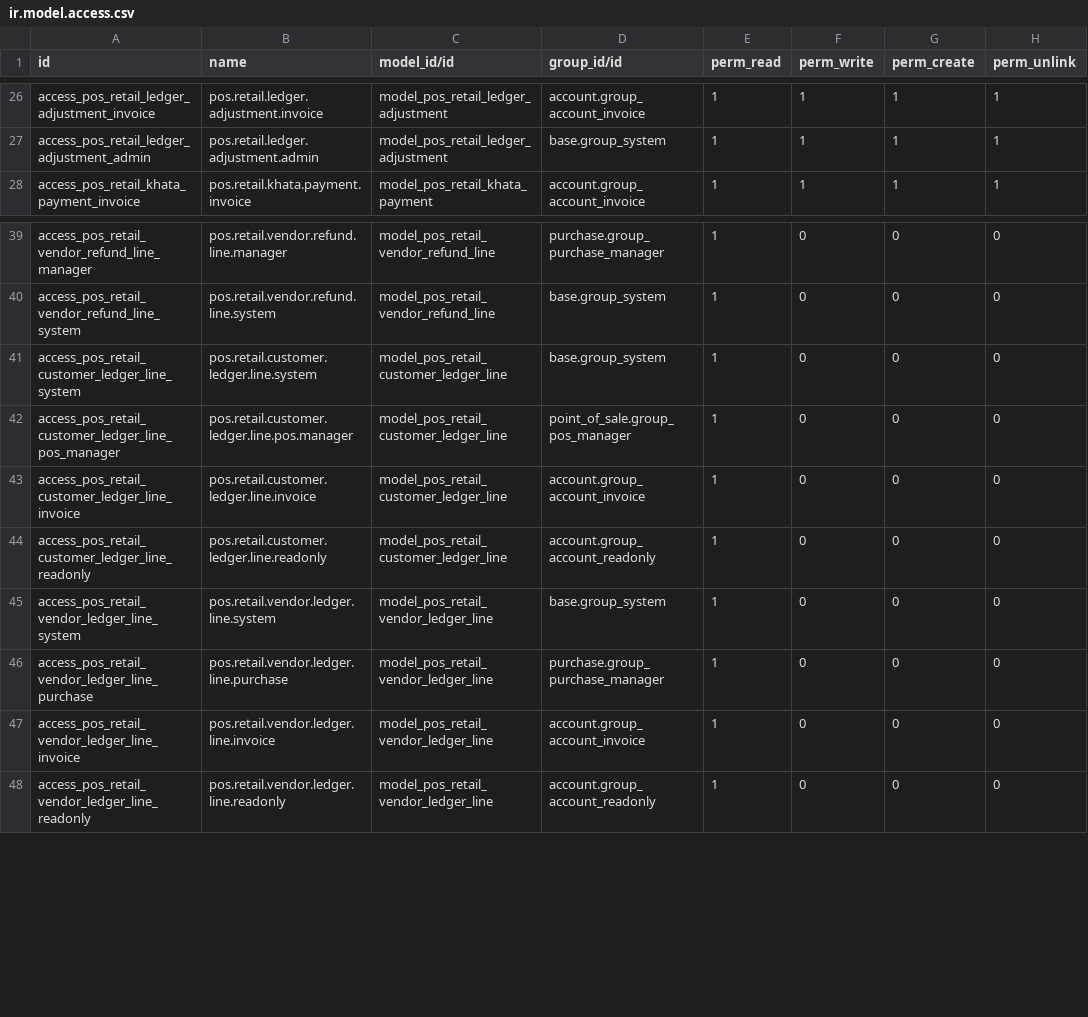
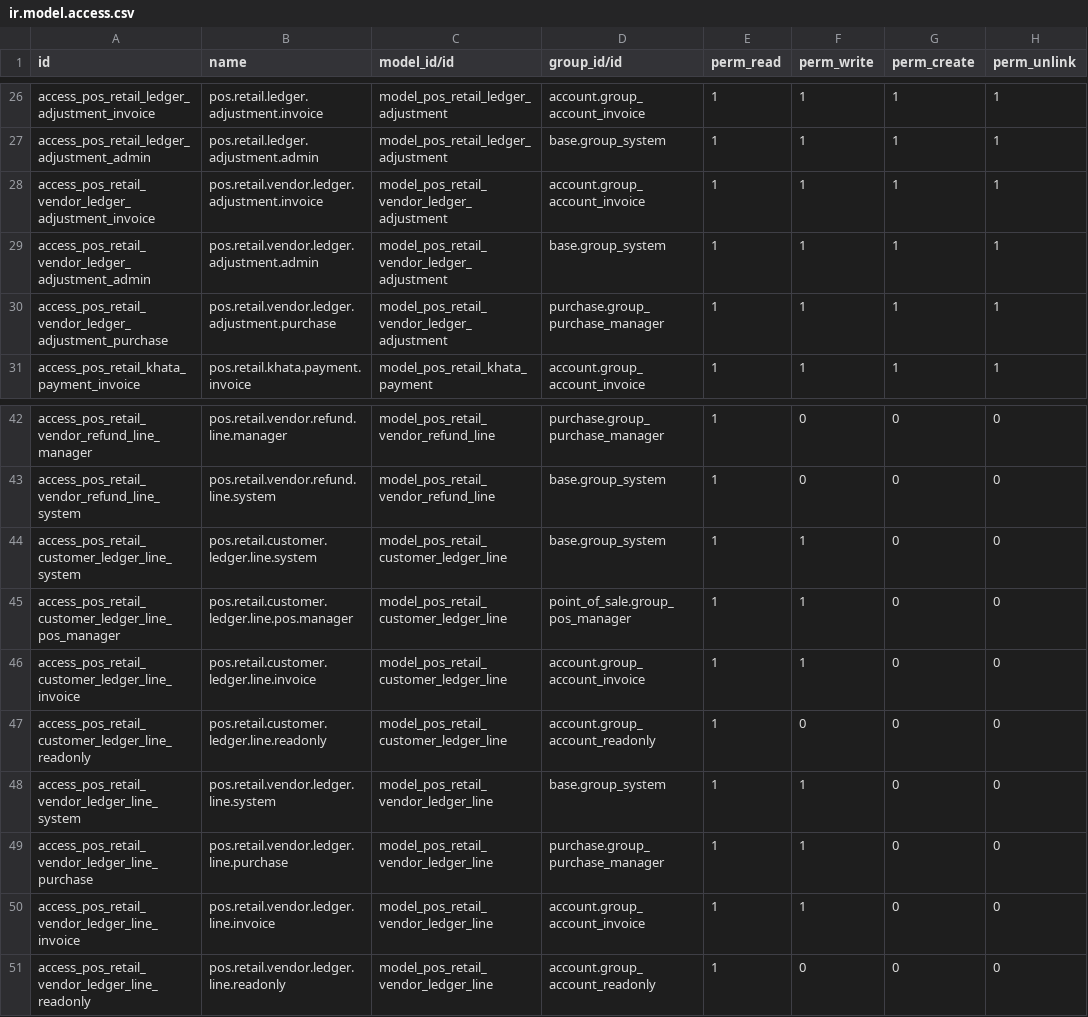
Before and after one commit to samadfastnexa/ostore-pos, a CSV file: security/ir.model.access.csv, drawn as a sheet; only a part is shown, gaps mark what is left out.

Commit message:
feat(ledger): enable full ledger editing, target balance adjustment, and entry actions
- Added PosRetailCustomerAdjustPopup and PosRetailVendorAdjustPopup supporting 'Owes Less', 'Owes More', and 'Set Exact Balance'
- Implemented target balance mode with auto-calculation in pos.retail.ledger.adjustment and pos.retail.vendor.ledger.adjustment
- Enabled editable reference/notes on pos.retail.customer.ledger.line and pos.retail.vendor.ledger.line updating underlying account.move and account.move.line
- Added form views for ledger lines with quick actions: View Entry, Khata Adjustment, Receive/Pay, Reverse Entry
- Added action toolbar in backend ledger list view (Khata Adjustment, Receive Payment, Vendor Adjustment)
- Added 'Vendor Khata Adjustment' button in partner form view header
- Bumped pos_retail version to 19.0.7.58.0

```diff
--- a/security/ir.model.access.csv
+++ b/security/ir.model.access.csv
@@ -27,2 +27,5 @@ access_pos_retail_ledger_adjustment_invoice,pos.retail.ledger.adjustment.invoice
 access_pos_retail_ledger_adjustment_admin,pos.retail.ledger.adjustment.admin,model_pos_retail_ledger_adjustment,base.group_system,1,1,1,1
+access_pos_retail_vendor_ledger_adjustment_invoice,pos.retail.vendor.ledger.adjustment.invoice,model_pos_retail_vendor_ledger_adjustment,account.group_account_invoice,1,1,1,1
+access_pos_retail_vendor_ledger_adjustment_admin,pos.retail.vendor.ledger.adjustment.admin,model_pos_retail_vendor_ledger_adjustment,base.group_system,1,1,1,1
+access_pos_retail_vendor_ledger_adjustment_purchase,pos.retail.vendor.ledger.adjustment.purchase,model_pos_retail_vendor_ledger_adjustment,purchase.group_purchase_manager,1,1,1,1
 access_pos_retail_khata_payment_invoice,pos.retail.khata.payment.invoice,model_pos_retail_khata_payment,account.group_account_invoice,1,1,1,1
@@ -40,9 +43,9 @@ access_pos_retail_vendor_refund_line_manager,pos.retail.vendor.refund.line.manag
 access_pos_retail_vendor_refund_line_system,pos.retail.vendor.refund.line.system,model_pos_retail_vendor_refund_line,base.group_system,1,0,0,0
-access_pos_retail_customer_ledger_line_system,pos.retail.customer.ledger.line.system,model_pos_retail_customer_ledger_line,base.group_system,1,0,0,0
-access_pos_retail_customer_ledger_line_pos_manager,pos.retail.customer.ledger.line.pos.manager,model_pos_retail_customer_ledger_line,point_of_sale.group_pos_manager,1,0,0,0
-access_pos_retail_customer_ledger_line_invoice,pos.retail.customer.ledger.line.invoice,model_pos_retail_customer_ledger_line,account.group_account_invoice,1,0,0,0
+access_pos_retail_customer_ledger_line_system,pos.retail.customer.ledger.line.system,model_pos_retail_customer_ledger_line,base.group_system,1,1,0,0
+access_pos_retail_customer_ledger_line_pos_manager,pos.retail.customer.ledger.line.pos.manager,model_pos_retail_customer_ledger_line,point_of_sale.group_pos_manager,1,1,0,0
+access_pos_retail_customer_ledger_line_invoice,pos.retail.customer.ledger.line.invoice,model_pos_retail_customer_ledger_line,account.group_account_invoice,1,1,0,0
 access_pos_retail_customer_ledger_line_readonly,pos.retail.customer.ledger.line.readonly,model_pos_retail_customer_ledger_line,account.group_account_readonly,1,0,0,0
-access_pos_retail_vendor_ledger_line_system,pos.retail.vendor.ledger.line.system,model_pos_retail_vendor_ledger_line,base.group_system,1,0,0,0
-access_pos_retail_vendor_ledger_line_purchase,pos.retail.vendor.ledger.line.purchase,model_pos_retail_vendor_ledger_line,purchase.group_purchase_manager,1,0,0,0
-access_pos_retail_vendor_ledger_line_invoice,pos.retail.vendor.ledger.line.invoice,model_pos_retail_vendor_ledger_line,account.group_account_invoice,1,0,0,0
+access_pos_retail_vendor_ledger_line_system,pos.retail.vendor.ledger.line.system,model_pos_retail_vendor_ledger_line,base.group_system,1,1,0,0
+access_pos_retail_vendor_ledger_line_purchase,pos.retail.vendor.ledger.line.purchase,model_pos_retail_vendor_ledger_line,purchase.group_purchase_manager,1,1,0,0
+access_pos_retail_vendor_ledger_line_invoice,pos.retail.vendor.ledger.line.invoice,model_pos_retail_vendor_ledger_line,account.group_account_invoice,1,1,0,0
 access_pos_retail_vendor_ledger_line_readonly,pos.retail.vendor.ledger.line.readonly,model_pos_retail_vendor_ledger_line,account.group_account_readonly,1,0,0,0
```
Also changed, not shown: 13 other files.
